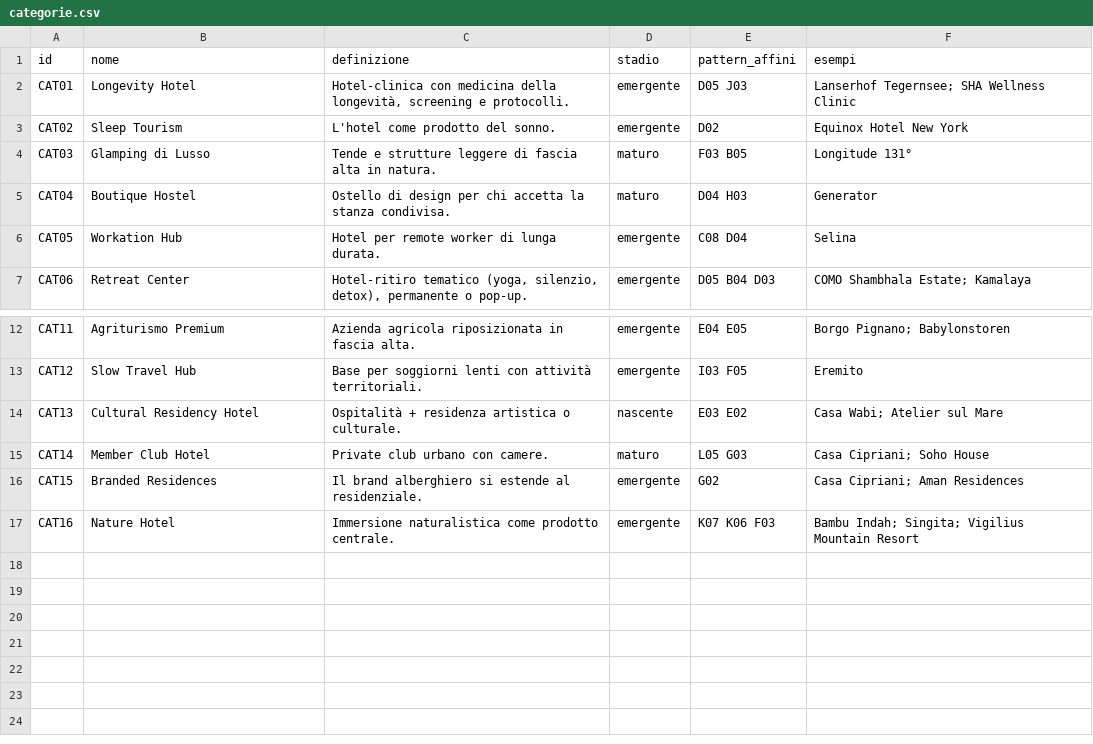
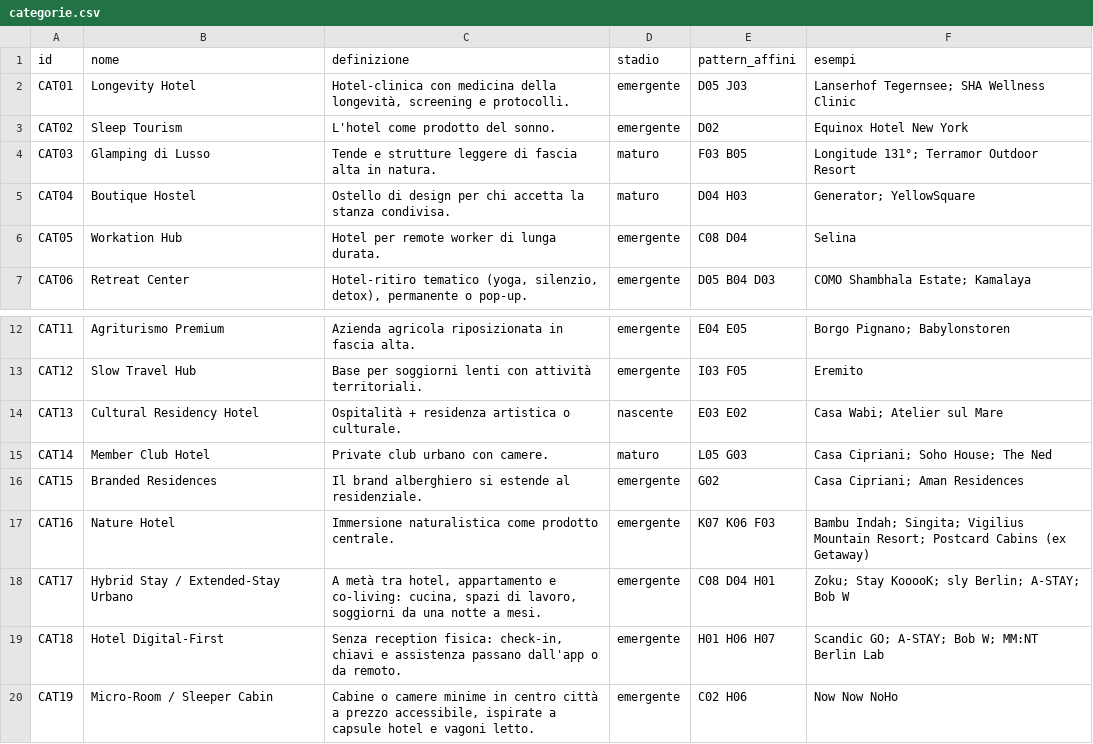
Before and after one commit to fraastolfi-hub/Claude-Cloud, a CSV file: hotel-library/export/categorie.csv, drawn as a sheet; only a part is shown, gaps mark what is left out.

```diff
--- a/hotel-library/export/categorie.csv
+++ b/hotel-library/export/categorie.csv
@@ -3,4 +3,4 @@ CAT01,Longevity Hotel,"Hotel-clinica con medicina della longevità, screening e
 CAT02,Sleep Tourism,L'hotel come prodotto del sonno.,emergente,D02,Equinox Hotel New York
-CAT03,Glamping di Lusso,Tende e strutture leggere di fascia alta in natura.,maturo,F03 B05,Longitude 131°
-CAT04,Boutique Hostel,Ostello di design per chi accetta la stanza condivisa.,maturo,D04 H03,Generator
+CAT03,Glamping di Lusso,Tende e strutture leggere di fascia alta in natura.,maturo,F03 B05,Longitude 131°; Terramor Outdoor Resort
+CAT04,Boutique Hostel,Ostello di design per chi accetta la stanza condivisa.,maturo,D04 H03,Generator; YellowSquare
 CAT05,Workation Hub,Hotel per remote worker di lunga durata.,emergente,C08 D04,Selina
@@ -14,4 +14,7 @@ CAT12,Slow Travel Hub,Base per soggiorni lenti con attività territoriali.,emerg
 CAT13,Cultural Residency Hotel,Ospitalità + residenza artistica o culturale.,nascente,E03 E02,Casa Wabi; Atelier sul Mare
-CAT14,Member Club Hotel,Private club urbano con camere.,maturo,L05 G03,Casa Cipriani; Soho House
+CAT14,Member Club Hotel,Private club urbano con camere.,maturo,L05 G03,Casa Cipriani; Soho House; The Ned
 CAT15,Branded Residences,Il brand alberghiero si estende al residenziale.,emergente,G02,Casa Cipriani; Aman Residences
-CAT16,Nature Hotel,Immersione naturalistica come prodotto centrale.,emergente,K07 K06 F03,Bambu Indah; Singita; Vigilius Mountain Resort
+CAT16,Nature Hotel,Immersione naturalistica come prodotto centrale.,emergente,K07 K06 F03,Bambu Indah; Singita; Vigilius Mountain Resort; Postcard Cabins (ex Getaway)
+CAT17,Hybrid Stay / Extended-Stay Urbano,"A metà tra hotel, appartamento e co-living: cucina, spazi di lavoro, soggiorni da una notte a mesi.",emergente,C08 D04 H01,Zoku; Stay KooooK; sly Berlin; A-STAY; Bob W
+CAT18,Hotel Digital-First,"Senza reception fisica: check-in, chiavi e assistenza passano dall'app o da remoto.",emergente,H01 H06 H07,Scandic GO; A-STAY; Bob W; MM:NT Berlin Lab
+CAT19,Micro-Room / Sleeper Cabin,"Cabine o camere minime in centro città a prezzo accessibile, ispirate a capsule hotel e vagoni letto.",emergente,C02 H06,Now Now NoHo
```
Also changed, not shown: hotel-library/export/pattern.csv, 5 other files.
